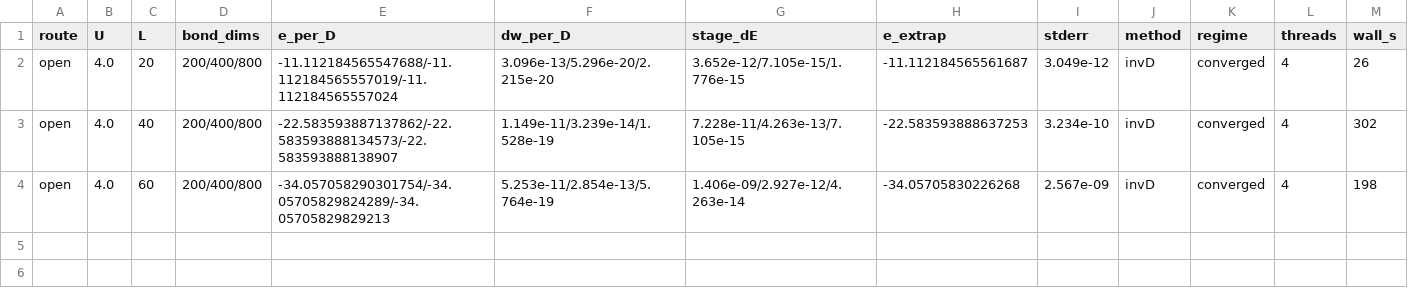
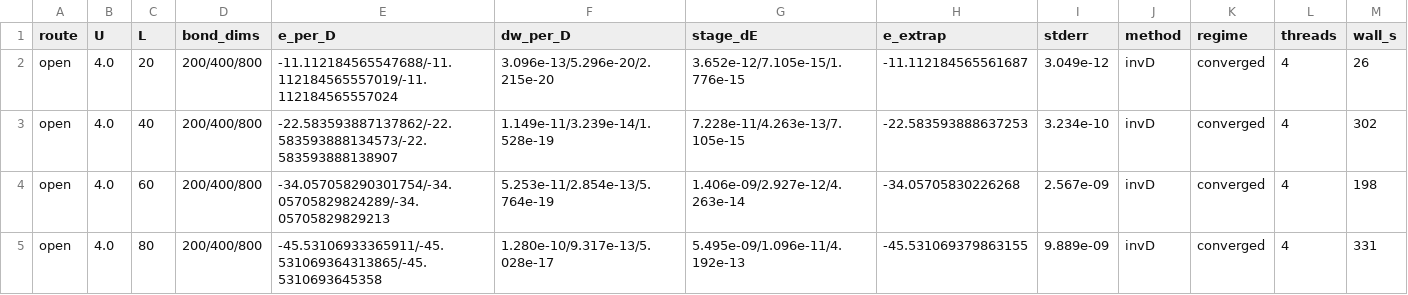
Before and after one commit to B0001/krylov-quantum-solver, a CSV file: specs/hubbard_lieb_wu_table.csv, drawn as a sheet; the diff names each change by its address in the sheet, - before the commit and + after, or states it on an @@ line.

```diff
--- a/specs/hubbard_lieb_wu_table.csv
+++ b/specs/hubbard_lieb_wu_table.csv
+row 5: open | 4.0 | 80 | 200/400/800 | -45.53106933365911/-45.531069364313865/-45.5310693645358 | 1.280e-10/9.317e-13/5.028e-17 | 5.495e-09/1.096e-11/4.192e-13 | -45.531069379863155 | 9.889e-09 | invD | converged | 4 | 331
```
